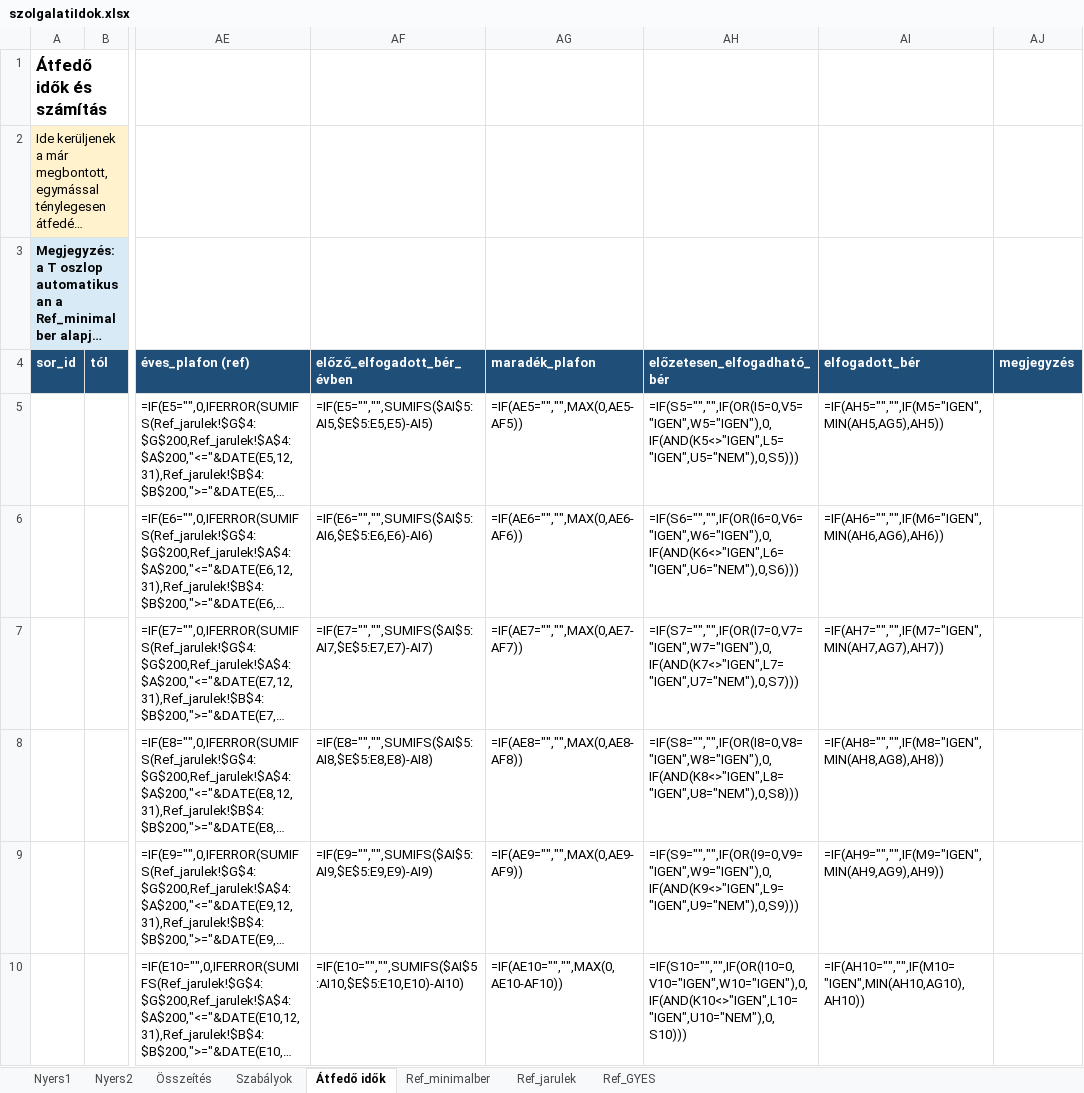
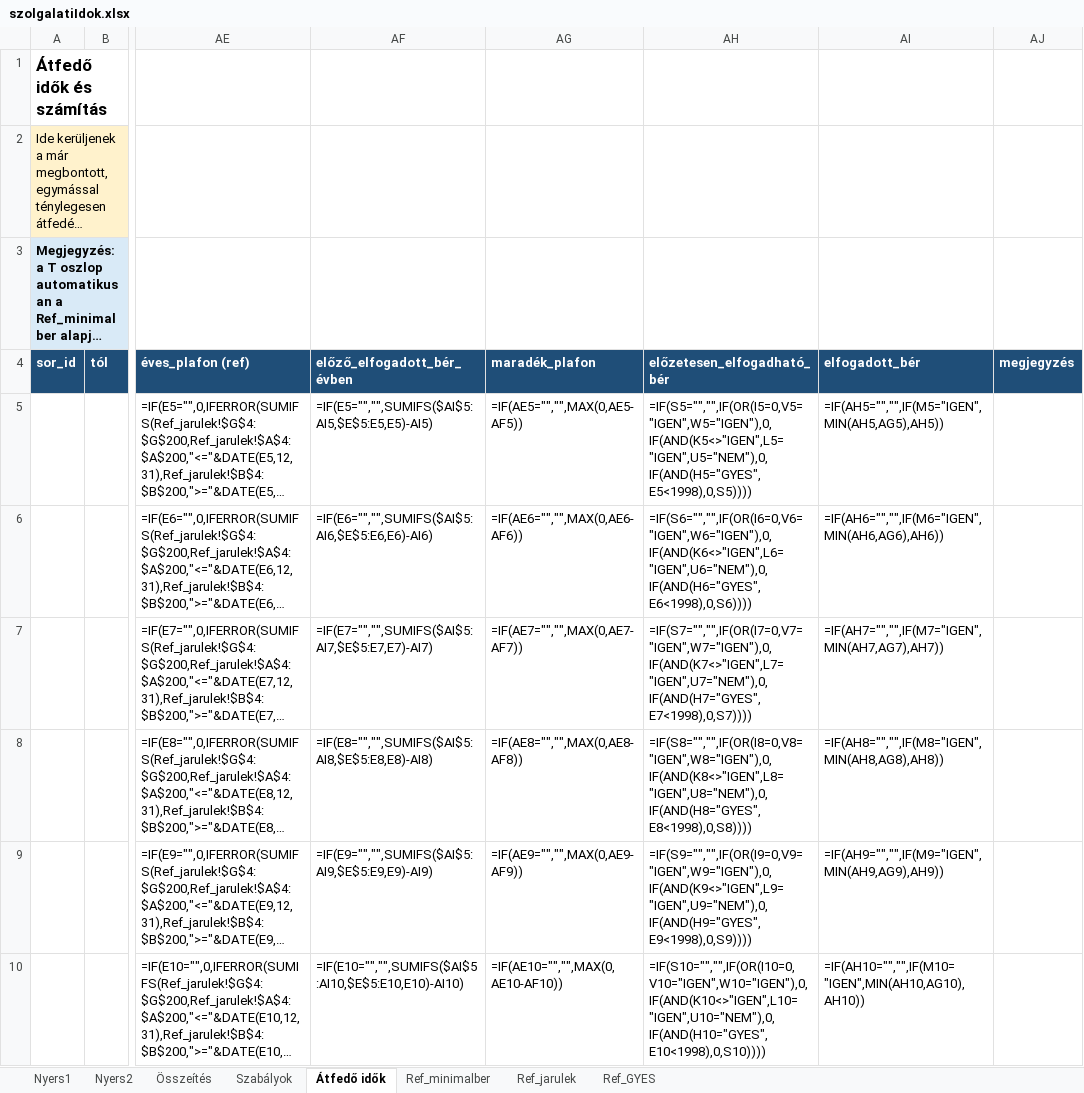
Before and after one commit to FrontNest/learningtools, an Excel workbook: solutions/tools/tvSearch/idovonal/szolgalatiIdok.xlsx, sheet Átfedő idők, drawn as a sheet; only a part is shown, gaps mark what is left out; long unchanged cells end in …; values as stored, in another font and other column widths than the file's, no borders; formulas without a stored value are shown as written; conditional formats not drawn; the diff covers the shown part only; the diff names each change by its address in the sheet, - before the commit and + after, or states it on an @@ line.

Commit message:
1998 előtti GYES kezelése bér nélkül

```diff
--- a/solutions/tools/tvSearch/idovonal/szolgalatiIdok.xlsx (sheet Átfedő idők)
+++ b/solutions/tools/tvSearch/idovonal/szolgalatiIdok.xlsx (sheet Átfedő idők)
-AH5 (előzetesen_elfogadható_bér): =IF(S5="","",IF(OR(I5=0,V5="IGEN",W5="IGEN"),0,IF(AND(K5<>"IGEN",L5="IGEN",U5="NEM"),0,S5)))
+AH5 (előzetesen_elfogadható_bér): =IF(S5="","",IF(OR(I5=0,V5="IGEN",W5="IGEN"),0,IF(AND(K5<>"IGEN",L5="IGEN",U5="NEM"),0,IF(AND(H5="GYES",E5<1998),0,S5))))
-AH6 (előzetesen_elfogadható_bér): =IF(S6="","",IF(OR(I6=0,V6="IGEN",W6="IGEN"),0,IF(AND(K6<>"IGEN",L6="IGEN",U6="NEM"),0,S6)))
+AH6 (előzetesen_elfogadható_bér): =IF(S6="","",IF(OR(I6=0,V6="IGEN",W6="IGEN"),0,IF(AND(K6<>"IGEN",L6="IGEN",U6="NEM"),0,IF(AND(H6="GYES",E6<1998),0,S6))))
-AH7 (előzetesen_elfogadható_bér): =IF(S7="","",IF(OR(I7=0,V7="IGEN",W7="IGEN"),0,IF(AND(K7<>"IGEN",L7="IGEN",U7="NEM"),0,S7)))
+AH7 (előzetesen_elfogadható_bér): =IF(S7="","",IF(OR(I7=0,V7="IGEN",W7="IGEN"),0,IF(AND(K7<>"IGEN",L7="IGEN",U7="NEM"),0,IF(AND(H7="GYES",E7<1998),0,S7))))
-AH8 (előzetesen_elfogadható_bér): =IF(S8="","",IF(OR(I8=0,V8="IGEN",W8="IGEN"),0,IF(AND(K8<>"IGEN",L8="IGEN",U8="NEM"),0,S8)))
+AH8 (előzetesen_elfogadható_bér): =IF(S8="","",IF(OR(I8=0,V8="IGEN",W8="IGEN"),0,IF(AND(K8<>"IGEN",L8="IGEN",U8="NEM"),0,IF(AND(H8="GYES",E8<1998),0,S8))))
-AH9 (előzetesen_elfogadható_bér): =IF(S9="","",IF(OR(I9=0,V9="IGEN",W9="IGEN"),0,IF(AND(K9<>"IGEN",L9="IGEN",U9="NEM"),0,S9)))
+AH9 (előzetesen_elfogadható_bér): =IF(S9="","",IF(OR(I9=0,V9="IGEN",W9="IGEN"),0,IF(AND(K9<>"IGEN",L9="IGEN",U9="NEM"),0,IF(AND(H9="GYES",E9<1998),0,S9))))
-AH10 (előzetesen_elfogadható_bér): =IF(S10="","",IF(OR(I10=0,V10="IGEN",W10="IGEN"),0,IF(AND(K10<>"IGEN",L10="IGEN",U10="NEM"),0,S10)))
+AH10 (előzetesen_elfogadható_bér): =IF(S10="","",IF(OR(I10=0,V10="IGEN",W10="IGEN"),0,IF(AND(K10<>"IGEN",L10="IGEN",U10="NEM"),0,IF(AND(H10="GYES",E10<1998),0,S10))))
```
Also changed, not shown: 294 edited cells elsewhere in this sheet, sheet Szabályok.
